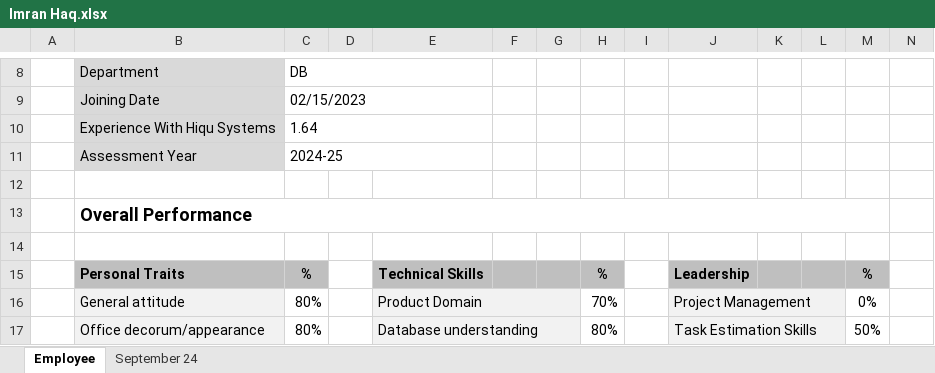
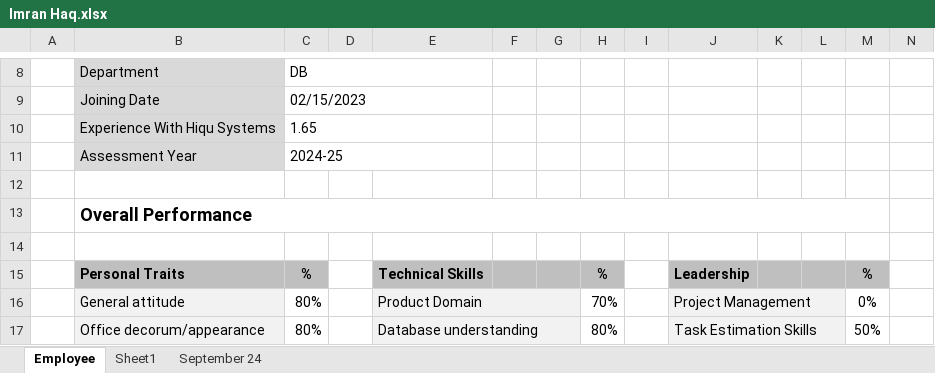
Before and after one commit to tsfszd/docs, an Excel workbook: hiqu/Performance Evaluation/September 2024/Dev/Imran Haq.xlsx, sheet Employee, drawn as a sheet; only a part is shown, gaps mark what is left out; values as stored, in another font and other column widths than the file's, no borders; conditional formats not drawn; the diff names each change by its address in the sheet, - before the commit and + after, or states it on an @@ line.

```diff
--- a/hiqu/Performance Evaluation/September 2024/Dev/Imran Haq.xlsx (sheet Employee)
+++ b/hiqu/Performance Evaluation/September 2024/Dev/Imran Haq.xlsx (sheet Employee)
+sheet tab: Sheet1
-C10: 1.64
+C10: 1.65
```
Also changed, not shown: hiqu/Performance Evaluation/September 2024/Dev/Arslan Khalid.xlsx, hiqu/Performance Evaluation/September 2024/Dev/Asad Mahmood.xlsx, 11 other files.
